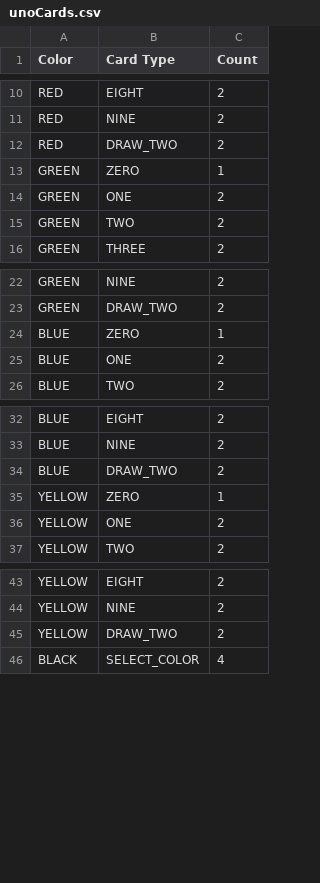
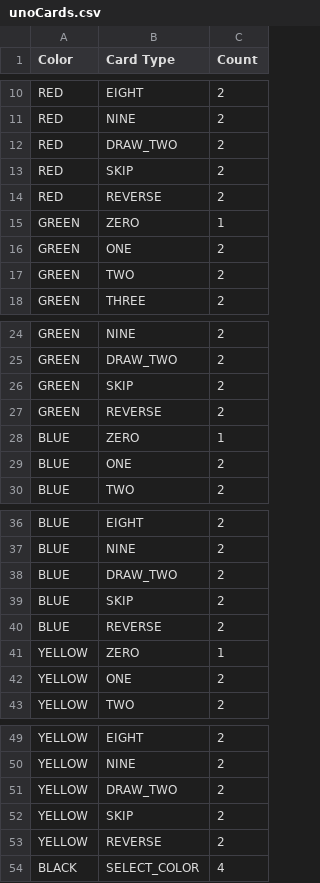
Before and after one commit to emrecan-y/webgame, a CSV file: backend/src/main/resources/unoCards.csv, drawn as a sheet; only a part is shown, gaps mark what is left out; the diff names each change by its address in the sheet, - before the commit and + after, or states it on an @@ line.

Commit message:
add missing card types

```diff
--- a/backend/src/main/resources/unoCards.csv
+++ b/backend/src/main/resources/unoCards.csv
+row 13: RED | SKIP | 2
+row 14: RED | REVERSE | 2
+row 26: GREEN | SKIP | 2
+row 27: GREEN | REVERSE | 2
+row 39: BLUE | SKIP | 2
+row 40: BLUE | REVERSE | 2
+row 52: YELLOW | SKIP | 2
+row 53: YELLOW | REVERSE | 2
```
Also changed, not shown: 2 other files.
